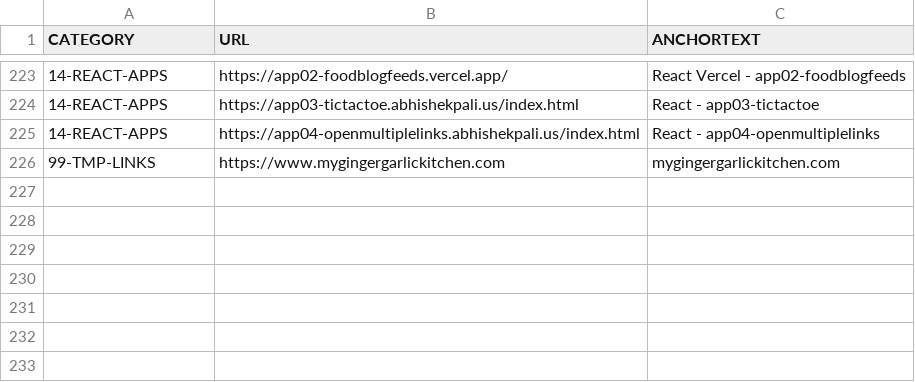
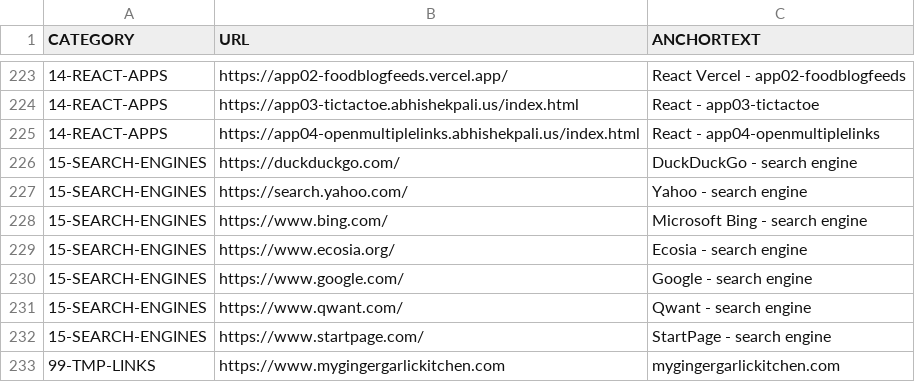
Before and after one commit to abhishek-paliwal/PROJECTS-REACTJS, a CSV file: app01-homepage/src/data/data_out/combinedCategoryLinksData.csv, drawn as a sheet; only a part is shown, gaps mark what is left out.

```diff
--- a/app01-homepage/src/data/data_out/combinedCategoryLinksData.csv
+++ b/app01-homepage/src/data/data_out/combinedCategoryLinksData.csv
@@ -225,2 +225,9 @@ CATEGORY;URL;ANCHORTEXT
 14-REACT-APPS;https://app04-openmultiplelinks.abhishekpali.us/index.html;React - app04-openmultiplelinks
+15-SEARCH-ENGINES;https://duckduckgo.com/;DuckDuckGo - search engine
+15-SEARCH-ENGINES;https://search.yahoo.com/;Yahoo - search engine
+15-SEARCH-ENGINES;https://www.bing.com/;Microsoft Bing - search engine
+15-SEARCH-ENGINES;https://www.ecosia.org/;Ecosia - search engine
+15-SEARCH-ENGINES;https://www.google.com/;Google - search engine
+15-SEARCH-ENGINES;https://www.qwant.com/;Qwant - search engine
+15-SEARCH-ENGINES;https://www.startpage.com/;StartPage - search engine
 99-TMP-LINKS;https://www.mygingergarlickitchen.com;mygingergarlickitchen.com
```
Also changed, not shown: 2 other files.
